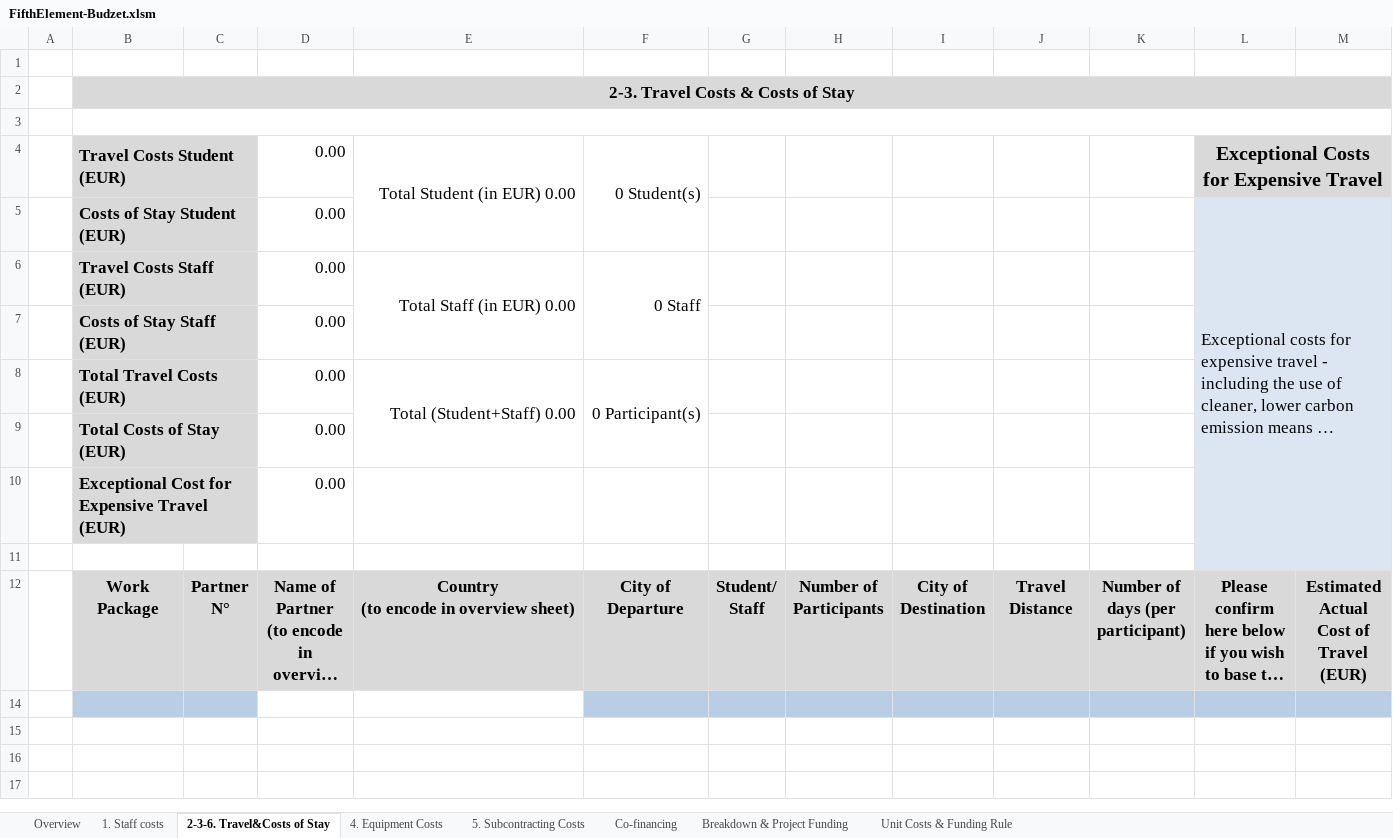
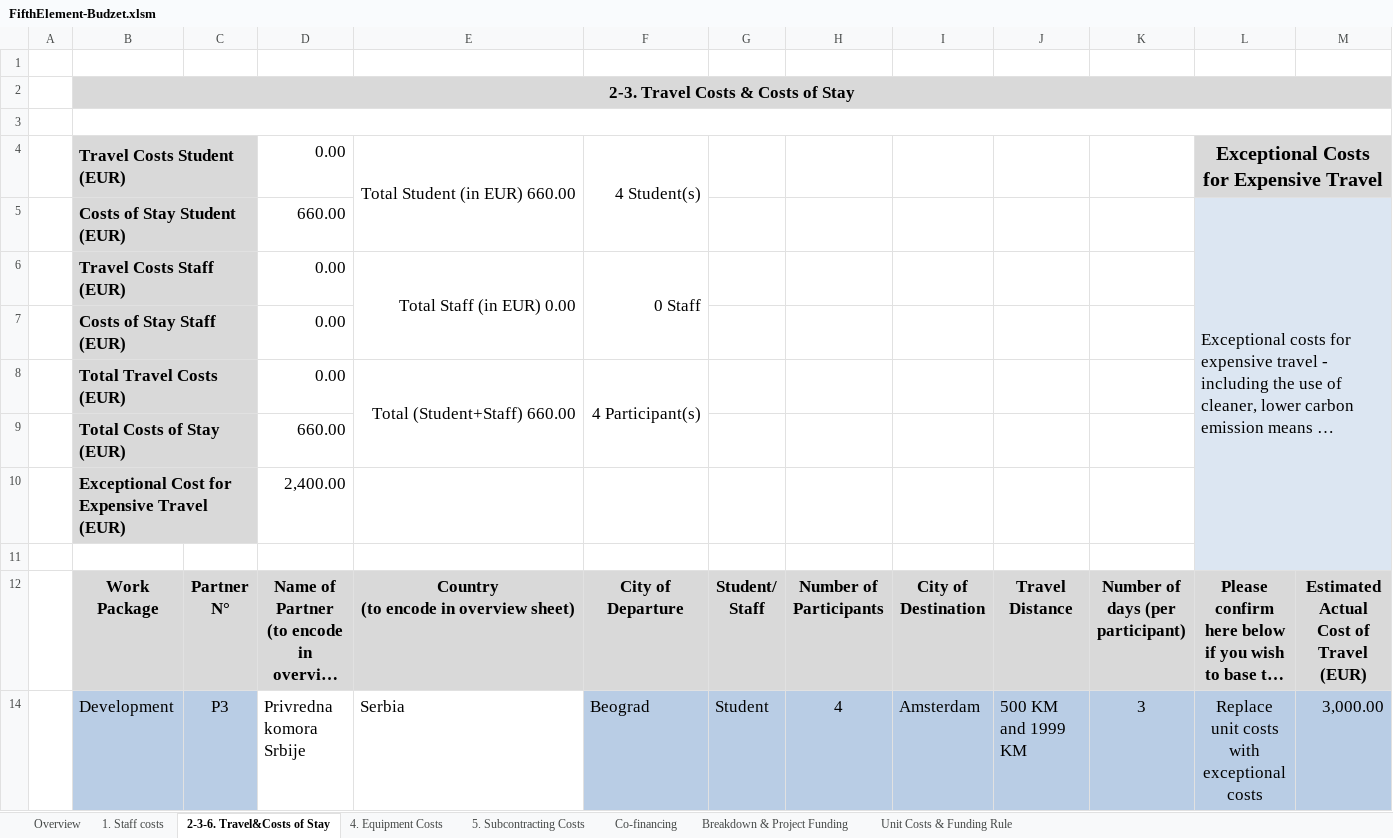
Before and after one commit to halidak/USP-FifthElement, an Excel workbook: FifthElement-Budzet.xlsm, sheet 2-3-6. Travel&Costs of Stay, drawn as a sheet; only a part is shown; long unchanged cells end in …; values as stored, in another font and other column widths than the file's, no borders; charts and pictures and conditional formats not drawn; removed rows and columns are numbered as before the commit, all else as after; rows hold the shown columns only; the diff names each change by its address in the sheet, - before the commit and + after, or states it on an @@ line.

```diff
--- a/FifthElement-Budzet.xlsm (sheet 2-3-6. Travel&Costs of Stay)
+++ b/FifthElement-Budzet.xlsm (sheet 2-3-6. Travel&Costs of Stay)
-E4: Total Student (in EUR) 0.00
+E4: Total Student (in EUR) 660.00
-F4: 0 Student(s)
+F4: 4 Student(s)
-D5: 0.00
+D5: 660.00
-E8: Total (Student+Staff) 0.00
+E8: Total (Student+Staff) 660.00
-F8: 0 Participant(s)
+F8: 4 Participant(s)
-D9: 0.00
+D9: 660.00
-D10: 0.00
+D10: 2,400.00
-row 14: (empty)
+row 14:  | Development | P3 | Privredna komora Srbije | Serbia | Beograd | Student | 4 | Amsterdam | 500 KM and 1999 KM | 3 | Replace unit costs with exceptional costs | 3,000.00
```
Also changed, not shown: sheet 1. Staff costs, sheet Breakdown & Project Funding, sheet Overview, sheet 5. Subcontracting Costs, sheet Co-financing, sheet 4. Equipment Costs, charts or pictures.
